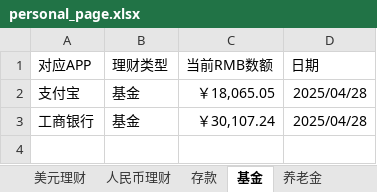
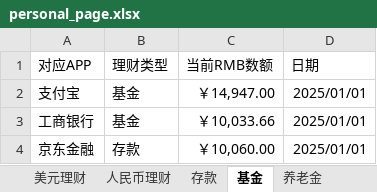
Before and after one commit to although1/finanial_web.github.io, an Excel workbook: src/data/personal_page.xlsx, sheet 基金, drawn as a sheet; values as stored, in another font and other column widths than the file's, no borders; conditional formats not drawn; the diff names each change by its address in the sheet, - before the commit and + after, or states it on an @@ line.

```diff
--- a/src/data/personal_page.xlsx (sheet 基金)
+++ b/src/data/personal_page.xlsx (sheet 基金)
-C2 (当前RMB数额): ￥18,065.05
+C2 (当前RMB数额): ￥14,947.00
-D2:D3 (日期): 2025/04/28
+D2:D3 (日期): 2025/01/01
-C3 (当前RMB数额): ￥30,107.24
+C3 (当前RMB数额): ￥10,033.66
+row 4: 京东金融 | 存款 | ￥10,060.00 | 2025/01/01
```
Also changed, not shown: sheet 美元理财, sheet 人民币理财, sheet 存款, sheet 养老金, sheet 股票, formulas that keep their value, 2 other files.
